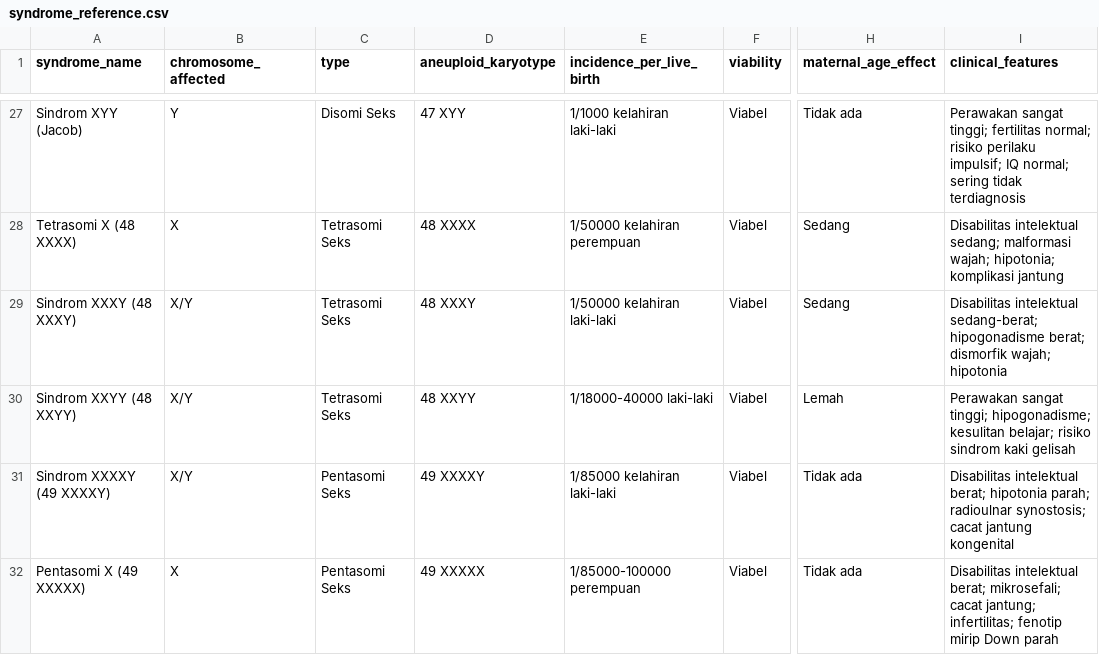
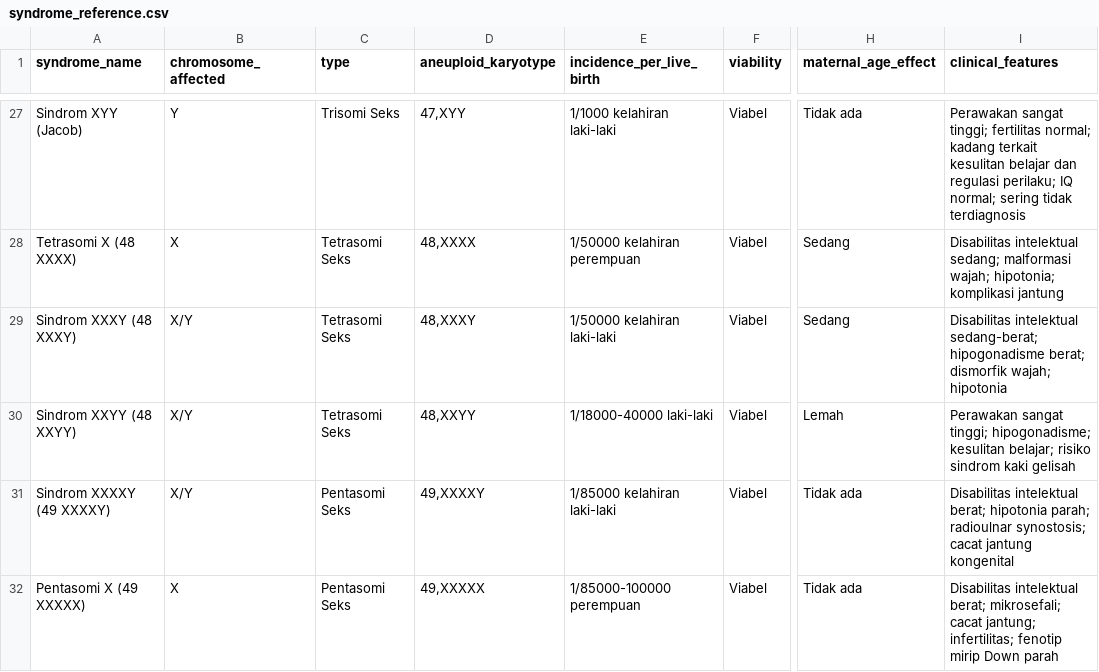
Before and after one commit to rlukassa/kadees, a CSV file: data/raw/syndrome_reference.csv, drawn as a sheet; only a part is shown, gaps mark what is left out; the diff covers the shown part only; the diff names each change by its address in the sheet, - before the commit and + after, or states it on an @@ line.

```diff
--- a/data/raw/syndrome_reference.csv
+++ b/data/raw/syndrome_reference.csv
-C27 (type): Disomi Seks
+C27 (type): Trisomi Seks
-D27 (aneuploid_karyotype): 47 XYY
+D27 (aneuploid_karyotype): 47,XYY
-I27 (clinical_features): …fertilitas normal; risiko perilaku impulsif; IQ normal;…
+I27 (clinical_features): …fertilitas normal; kadang terkait kesulitan belajar dan regulasi perilaku; IQ normal;…
-D28 (aneuploid_karyotype): 48 XXXX
+D28 (aneuploid_karyotype): 48,XXXX
-D29 (aneuploid_karyotype): 48 XXXY
+D29 (aneuploid_karyotype): 48,XXXY
-D30 (aneuploid_karyotype): 48 XXYY
+D30 (aneuploid_karyotype): 48,XXYY
-D31 (aneuploid_karyotype): 49 XXXXY
+D31 (aneuploid_karyotype): 49,XXXXY
-D32 (aneuploid_karyotype): 49 XXXXX
+D32 (aneuploid_karyotype): 49,XXXXX
```
Also changed, not shown: 42 edited cells elsewhere in this file, data/raw/maternal_age_risk.csv.
